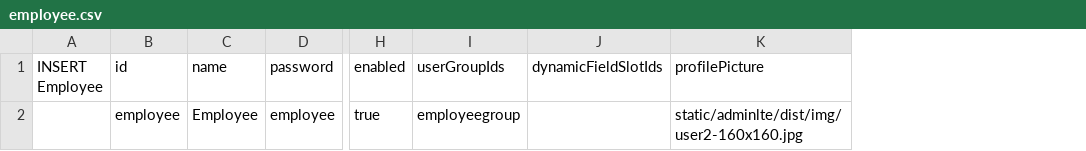
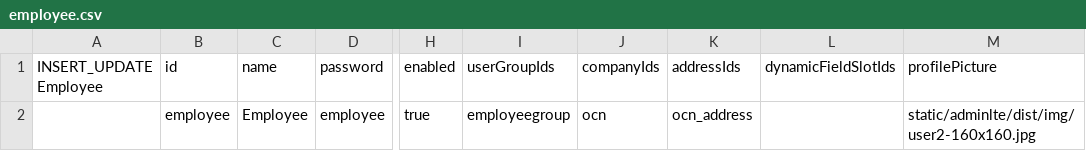
Before and after one commit to williamtanws/beanframework, a CSV file: bin/module/core/src/main/resources/import/employee.csv, drawn as a sheet; only a part is shown, gaps mark what is left out; removed rows and columns are numbered as before the commit, all else as after; the diff names each change by its address in the sheet, - before the commit and + after, or states it on an @@ line.

```diff
--- a/bin/module/core/src/main/resources/import/employee.csv
+++ b/bin/module/core/src/main/resources/import/employee.csv
-column A (INSERT Employee), empty
+column A (INSERT_UPDATE Employee), empty
+column J (companyIds), row 2: ocn
+column K (addressIds), row 2: ocn_address
```
Also changed, not shown: bin/module/core/src/main/resources/import/configuration.csv, bin/module/core/src/main/resources/import/customer.csv, 28 other files.
